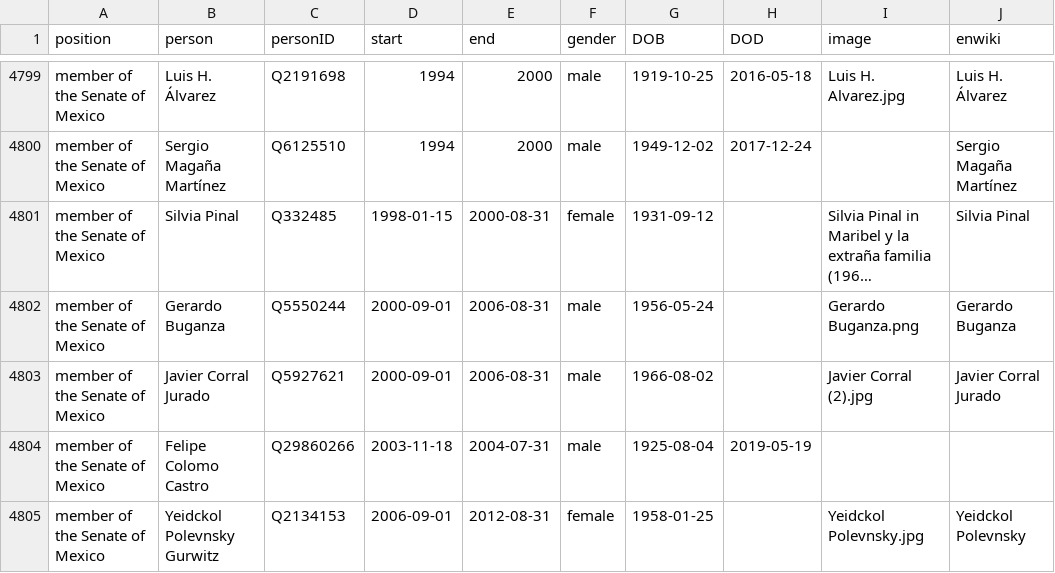
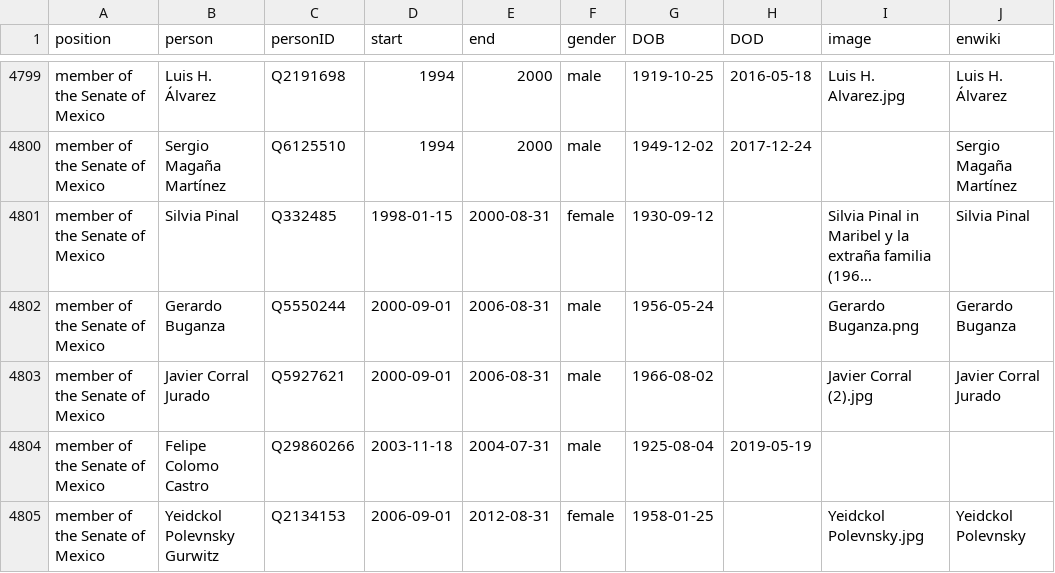
Before and after one commit to every-politician-scrapers/mexico-ministers, a CSV file: html/legislators.csv, drawn as a sheet; only a part is shown, gaps mark what is left out; long unchanged cells end in …; the diff names each change by its address in the sheet, - before the commit and + after, or states it on an @@ line.

```diff
--- a/html/legislators.csv
+++ b/html/legislators.csv
-G4801 (DOB): 1931-09-12
+G4801 (DOB): 1930-09-12
```
Also changed, not shown: html/family.csv.
